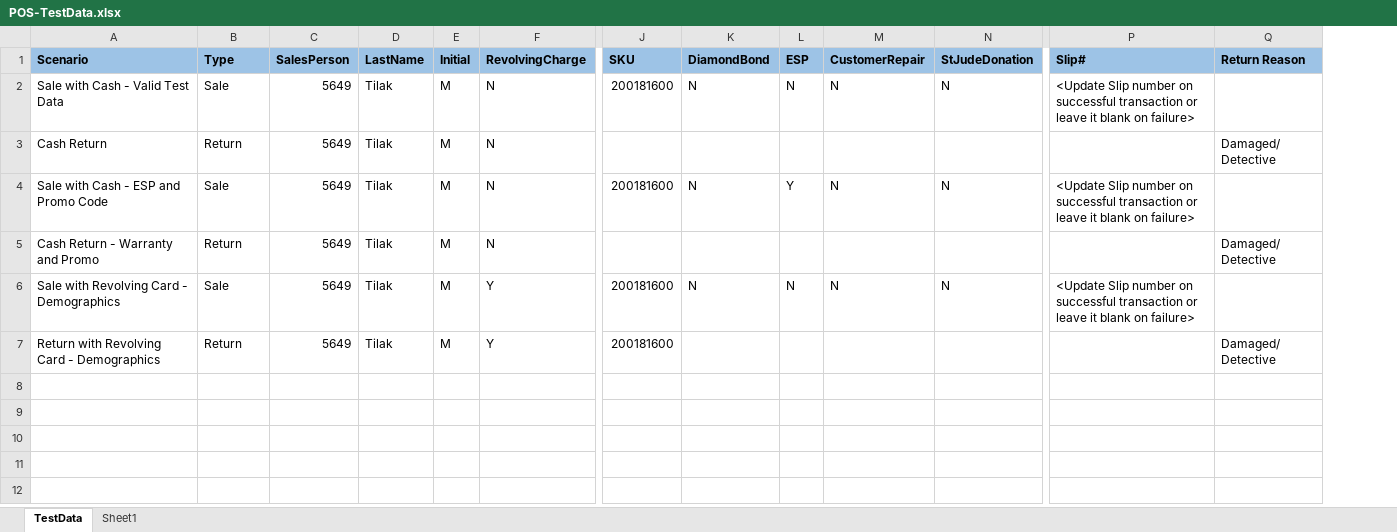
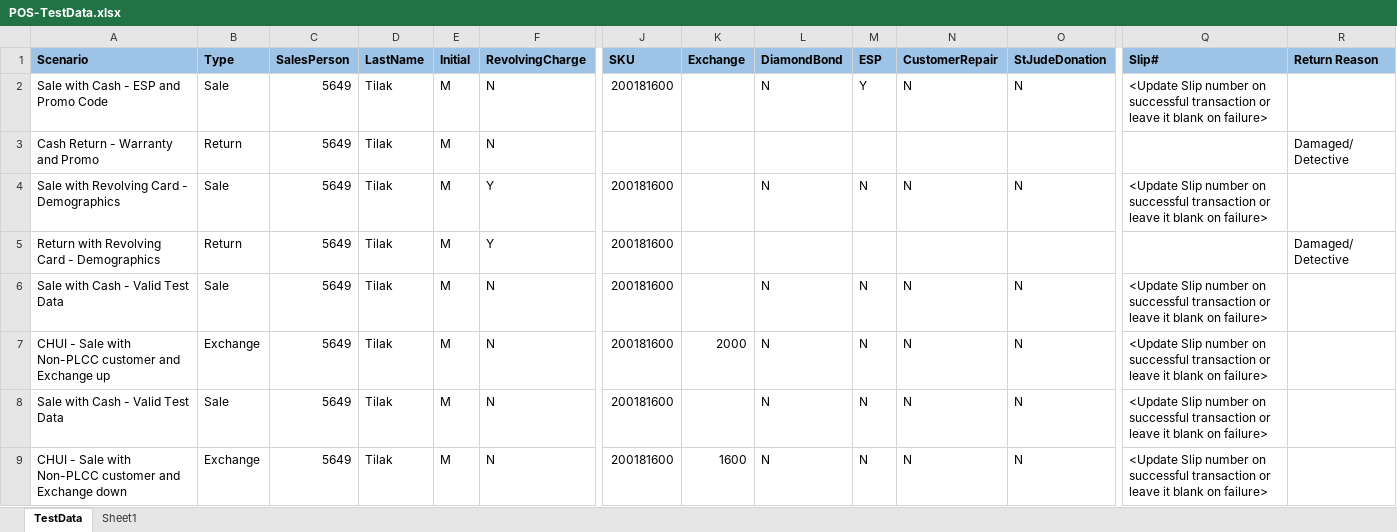
Before and after one commit to yuganathan/POSCUI, an Excel workbook: Data Files/POS-TestData.xlsx, sheet TestData, drawn as a sheet; only a part is shown, gaps mark what is left out; values as stored, in another font and other column widths than the file's, no borders; removed rows and columns are numbered as before the commit, all else as after; rows hold the shown columns only; the diff names each change by its address in the sheet, - before the commit and + after, or states it on an @@ line.

Commit message:
exchange scenario

```diff
--- a/Data Files/POS-TestData.xlsx (sheet TestData)
+++ b/Data Files/POS-TestData.xlsx (sheet TestData)
+column K (Exchange), empty
-row 3: Cash Return | Return | 5649 | Tilak | M | N |  |  |  |  |  |  | Damaged/ Detective
@@ row 2 moved to row 6: Sale with Cash - Valid Test Data @@
+row 7: CHUI - Sale with Non-PLCC customer and Exchange up | Exchange | 5649 | Tilak | M | N | 200181600 | 2000 | N | N | N | N | <Update Slip number on successful transaction or leave it blank on failure>
+row 8: Sale with Cash - Valid Test Data | Sale | 5649 | Tilak | M | N | 200181600 |  | N | N | N | N | <Update Slip number on successful transaction or leave it blank on failure>
+row 9: CHUI - Sale with Non-PLCC customer and Exchange down | Exchange | 5649 | Tilak | M | N | 200181600 | 1600 | N | N | N | N | <Update Slip number on successful transaction or leave it blank on failure>
```
Also changed, not shown: 5 other files.
